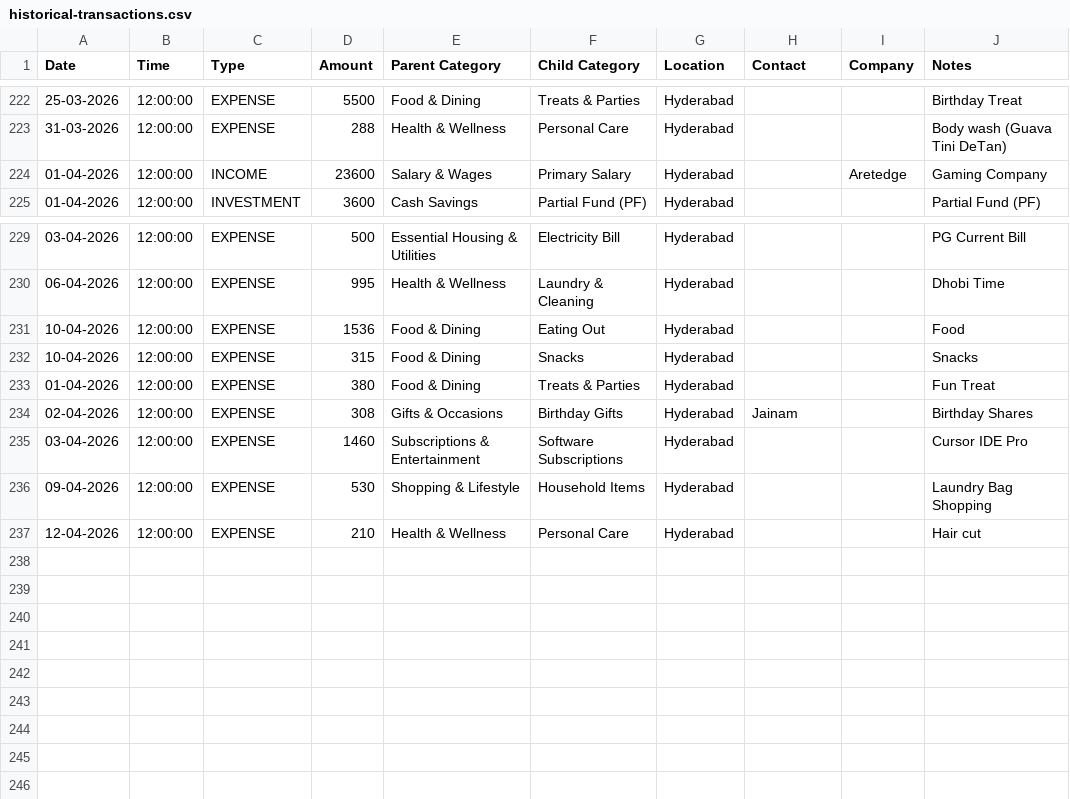
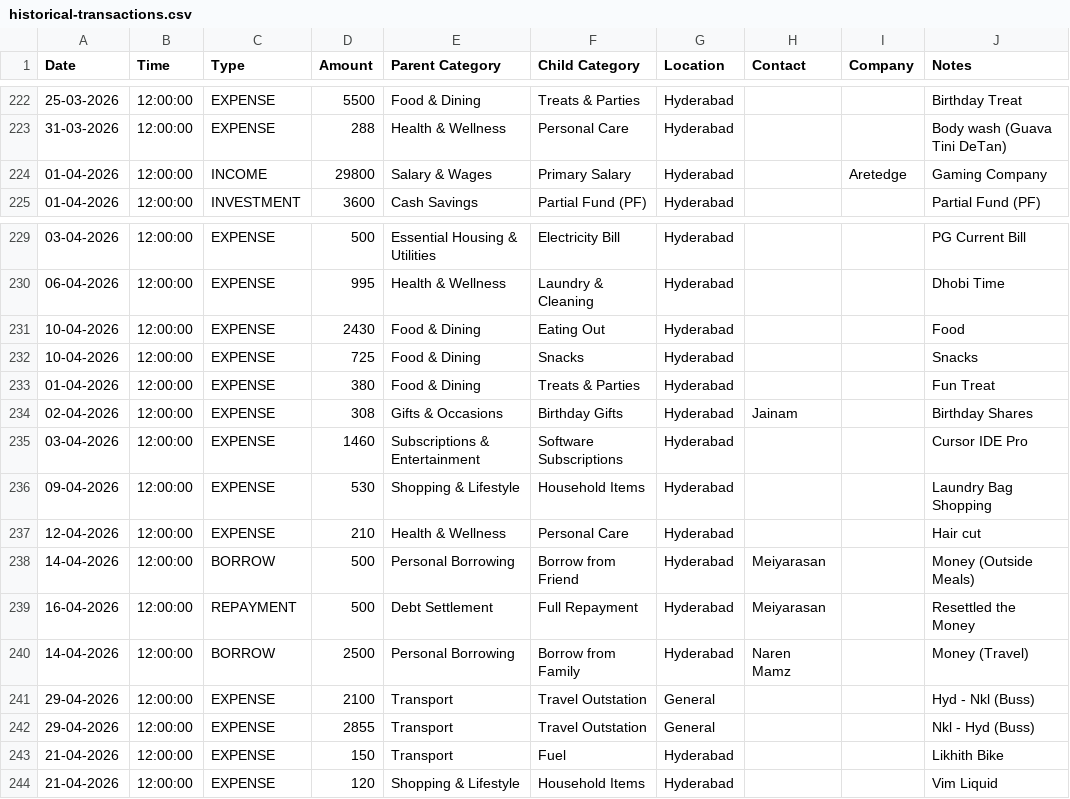
Before and after one commit to mdkdinesh2503/finance-tracker, a CSV file: data/historical-transactions.csv, drawn as a sheet; only a part is shown, gaps mark what is left out.

```diff
--- a/data/historical-transactions.csv
+++ b/data/historical-transactions.csv
@@ -223,3 +223,3 @@ Date,Time,Type,Amount,Parent Category,Child Category,Location,Contact,Company,No
 31-03-2026,12:00:00,EXPENSE,288,Health & Wellness,Personal Care,Hyderabad,,,Body wash (Guava Tini DeTan)
-01-04-2026,12:00:00,INCOME,23600,Salary & Wages,Primary Salary,Hyderabad,,Aretedge,Gaming Company
+01-04-2026,12:00:00,INCOME,29800,Salary & Wages,Primary Salary,Hyderabad,,Aretedge,Gaming Company
 01-04-2026,12:00:00,INVESTMENT,3600,Cash Savings,Partial Fund (PF),Hyderabad,,,Partial Fund (PF)
@@ -230,4 +230,4 @@ Date,Time,Type,Amount,Parent Category,Child Category,Location,Contact,Company,No
 06-04-2026,12:00:00,EXPENSE,995,Health & Wellness,Laundry & Cleaning,Hyderabad,,,Dhobi Time
-10-04-2026,12:00:00,EXPENSE,1536,Food & Dining,Eating Out,Hyderabad,,,Food
-10-04-2026,12:00:00,EXPENSE,315,Food & Dining,Snacks,Hyderabad,,,Snacks
+10-04-2026,12:00:00,EXPENSE,2430,Food & Dining,Eating Out,Hyderabad,,,Food
+10-04-2026,12:00:00,EXPENSE,725,Food & Dining,Snacks,Hyderabad,,,Snacks
 01-04-2026,12:00:00,EXPENSE,380,Food & Dining,Treats & Parties,Hyderabad,,,Fun Treat
@@ -237 +237,8 @@ Date,Time,Type,Amount,Parent Category,Child Category,Location,Contact,Company,No
 12-04-2026,12:00:00,EXPENSE,210,Health & Wellness,Personal Care,Hyderabad,,,Hair cut
+14-04-2026,12:00:00,BORROW,500,Personal Borrowing,Borrow from Friend,Hyderabad,Meiyarasan,,Money (Outside Meals)
+16-04-2026,12:00:00,REPAYMENT,500,Debt Settlement,Full Repayment,Hyderabad,Meiyarasan,,Resettled the Money
+14-04-2026,12:00:00,BORROW,2500,Personal Borrowing,Borrow from Family,Hyderabad,Naren Mamz,,Money (Travel)
+29-04-2026,12:00:00,EXPENSE,2100,Transport,Travel Outstation,General,,,Hyd - Nkl (Buss)
+29-04-2026,12:00:00,EXPENSE,2855,Transport,Travel Outstation,General,,,Nkl - Hyd (Buss)
+21-04-2026,12:00:00,EXPENSE,150,Transport,Fuel,Hyderabad,,,Likhith Bike
+21-04-2026,12:00:00,EXPENSE,120,Shopping & Lifestyle,Household Items,Hyderabad,,,Vim Liquid
```
Also changed, not shown: 30 other files.
